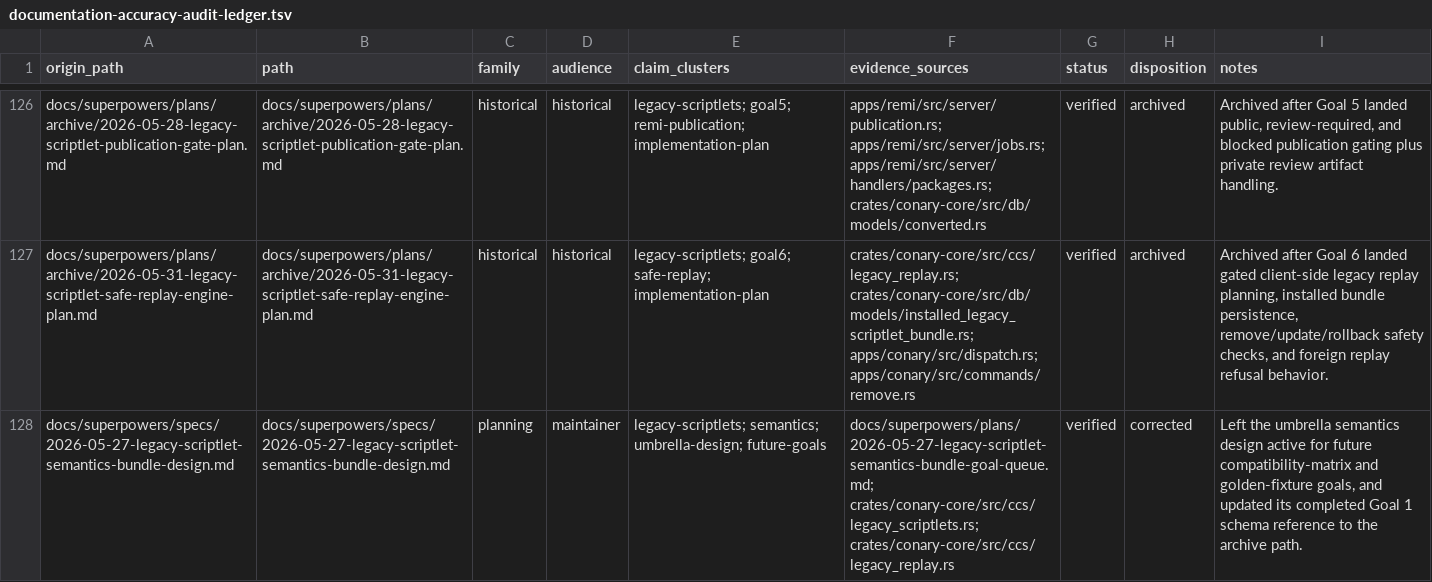
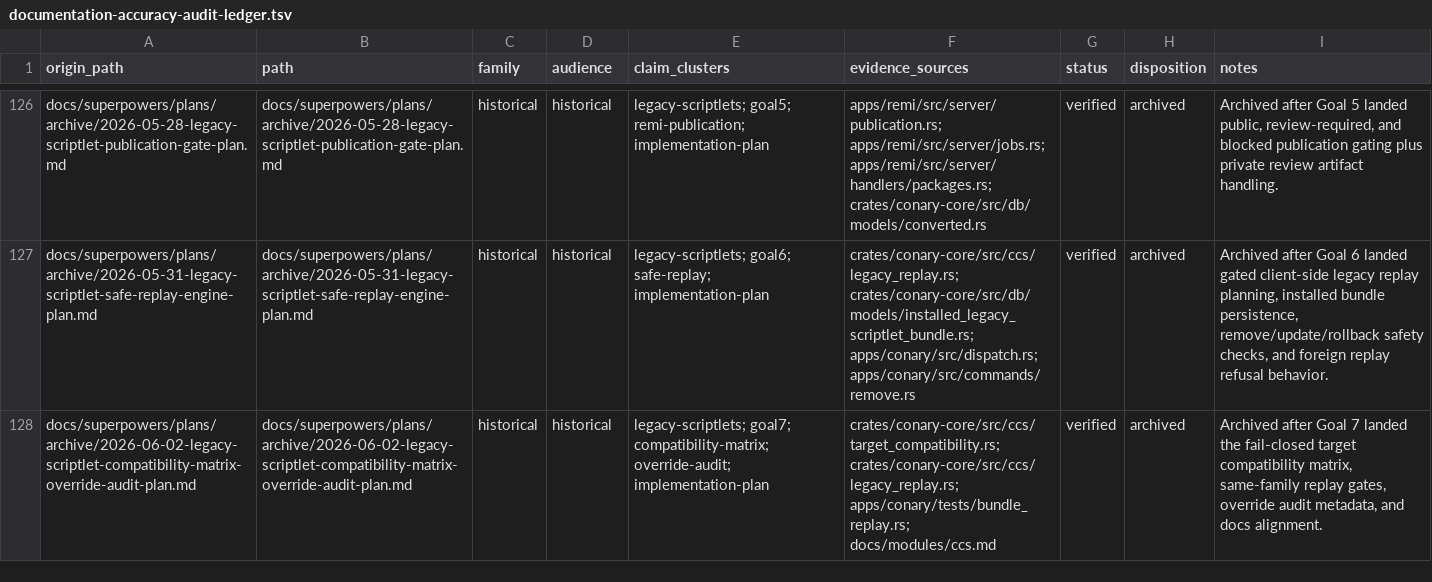
Before and after one commit to ConaryLabs/Conary, a TSV file: docs/superpowers/documentation-accuracy-audit-ledger.tsv, drawn as a sheet; only a part is shown, gaps mark what is left out; removed rows and columns are numbered as before the commit, all else as after; the diff covers the shown part only; the diff names each change by its address in the sheet, - before the commit and + after, or states it on an @@ line.

Commit message:
docs: archive completed legacy scriptlet plans

```diff
--- a/docs/superpowers/documentation-accuracy-audit-ledger.tsv
+++ b/docs/superpowers/documentation-accuracy-audit-ledger.tsv
-row 128: docs/superpowers/specs/2026-05-27-legacy-scriptlet-semantics-bundle-design.md | docs/superpowers/specs/2026-05-27-legacy-scriptlet-semantics-bundle-design.md | planning | maintainer | legacy-scriptlets; semantics; umbrella-design; future-goals | docs/superpowers/plans/2026-05-27-legacy-scriptlet-semantics-bundle-goal-queue.md; crates/conary-core/src/ccs/legacy_scriptlets.rs; crates/conary-core/src/ccs/legacy_replay.rs | verified | corrected | Left the umbrella semantics design active for future compatibility-matrix and golden-fixture goals, and updated its completed Goal 1 schema reference to the archive path.
+row 128: docs/superpowers/plans/archive/2026-06-02-legacy-scriptlet-compatibility-matrix-override-audit-plan.md | docs/superpowers/plans/archive/2026-06-02-legacy-scriptlet-compatibility-matrix-override-audit-plan.md | historical | historical | legacy-scriptlets; goal7; compatibility-matrix; override-audit; implementation-plan | crates/conary-core/src/ccs/target_compatibility.rs; crates/conary-core/src/ccs/legacy_replay.rs; apps/conary/tests/bundle_replay.rs; docs/modules/ccs.md | verified | archived | Archived after Goal 7 landed the fail-closed target compatibility matrix, same-family replay gates, override audit metadata, and docs alignment.
```
Also changed, not shown: 4 added rows and 1 removed row elsewhere in this file, docs/superpowers/documentation-accuracy-audit-inventory.tsv, 6 other files.
